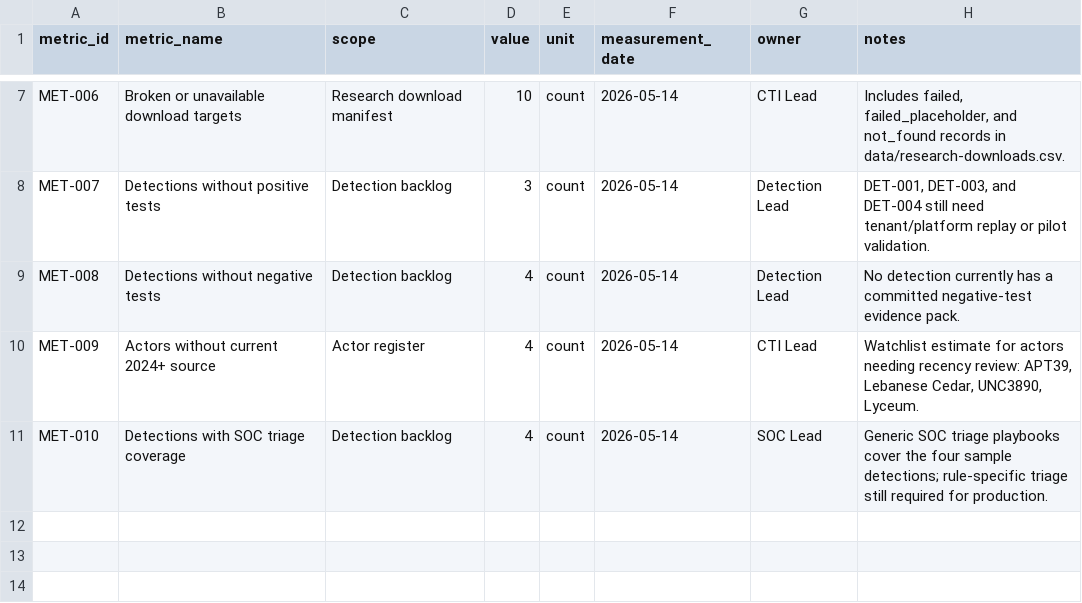
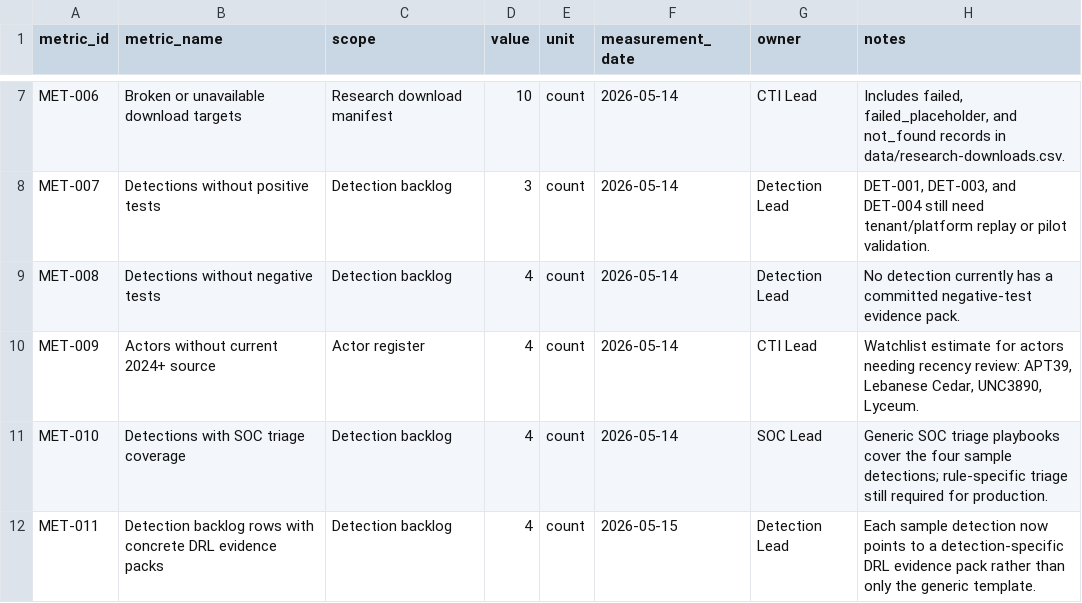
Before and after one commit to anpa1200/israel-government-threat-actors-cti, a CSV file: examples/registers/metrics.csv, drawn as a sheet; only a part is shown, gaps mark what is left out; the diff names each change by its address in the sheet, - before the commit and + after, or states it on an @@ line.

Commit message:
Add DRL evidence packs

```diff
--- a/examples/registers/metrics.csv
+++ b/examples/registers/metrics.csv
+row 12: MET-011 | Detection backlog rows with concrete DRL evidence packs | Detection backlog | 4 | count | 2026-05-15 | Detection Lead | Each sample detection now points to a detection-specific DRL evidence pack rather than only the generic template.
```
Also changed, not shown: examples/registers/detection-backlog.csv, 9 other files.
